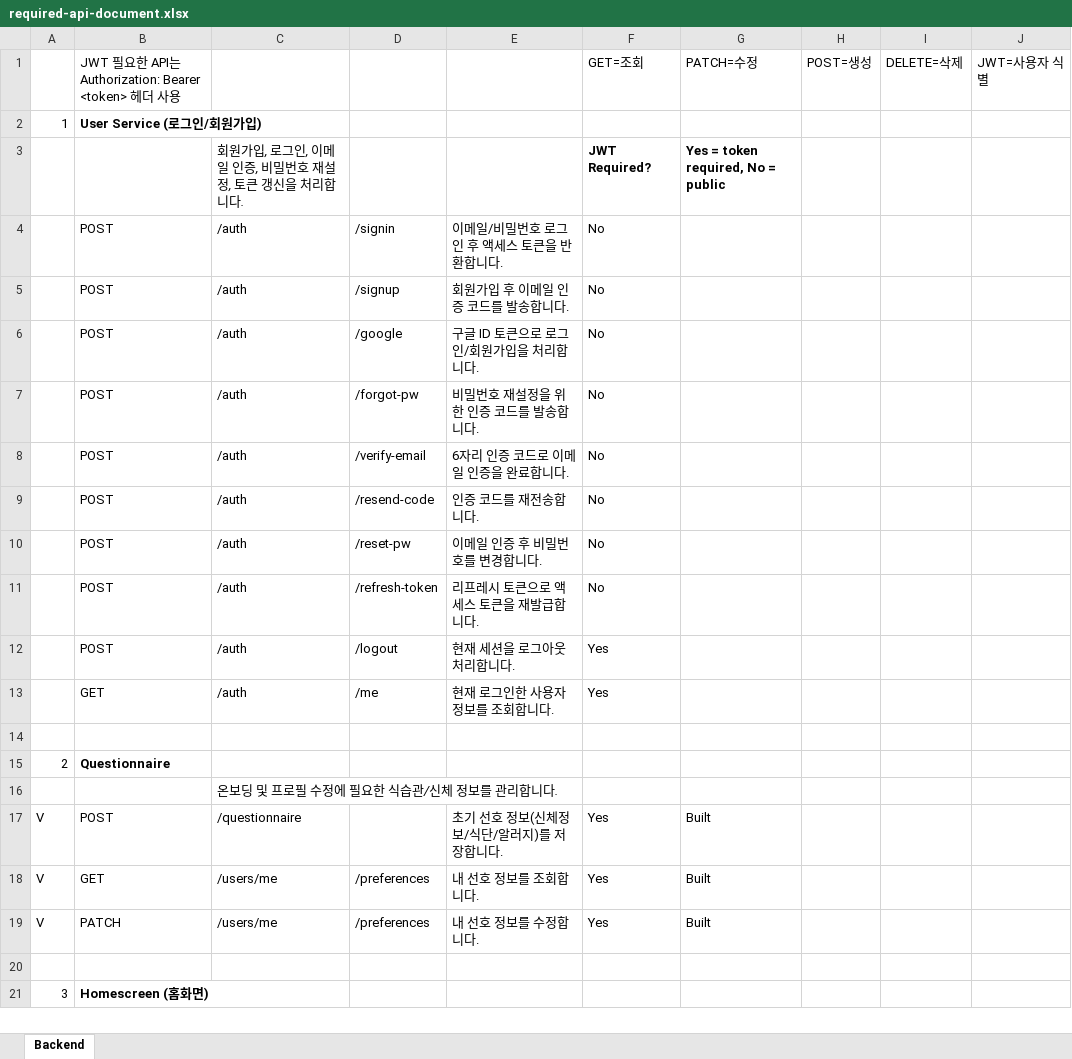
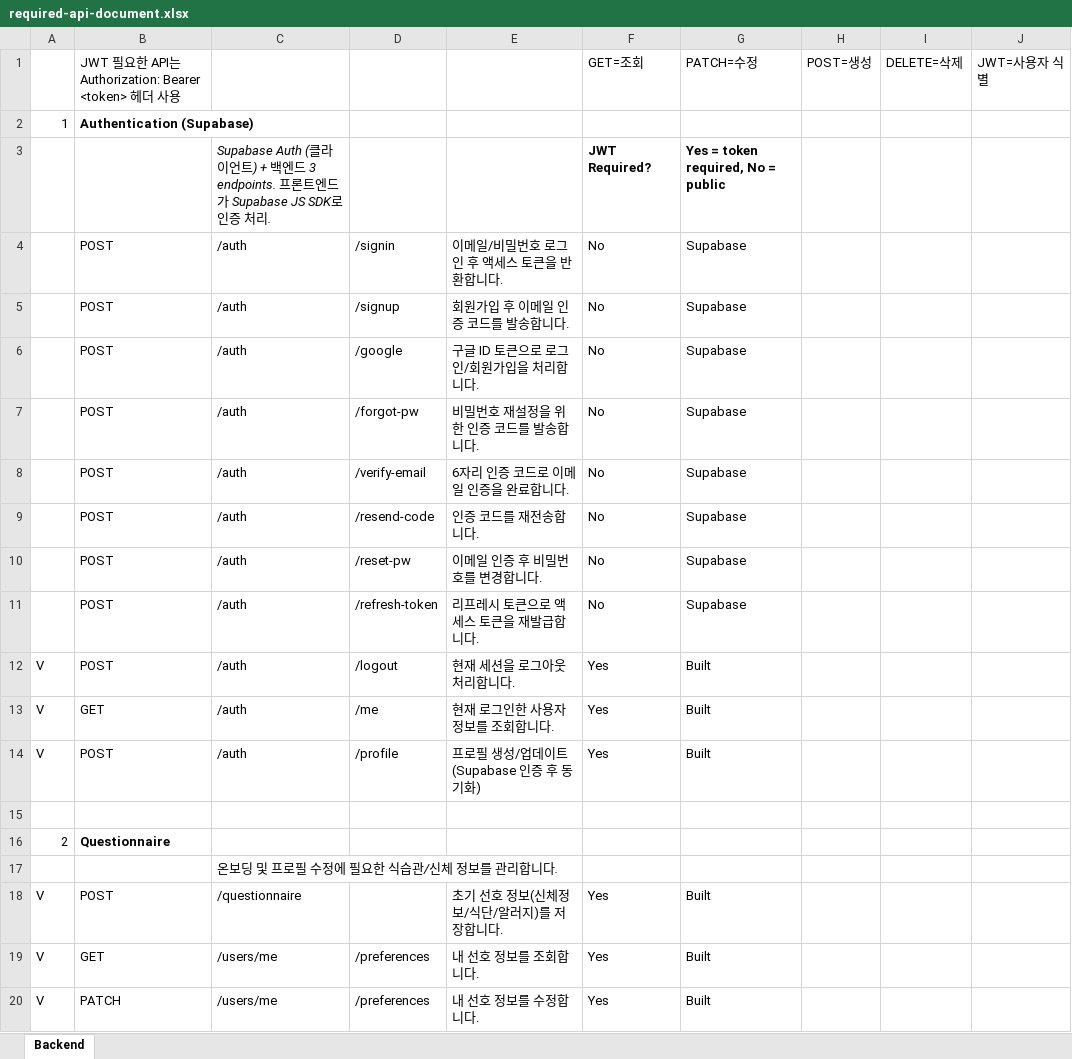
Before and after one commit to Tyrrnien81/WhatToEat-Backend, an Excel workbook: required-api-document.xlsx, sheet Backend, drawn as a sheet; only a part is shown; the shorter side is filled out with more unchanged rows; values as stored, in another font and other column widths than the file's, no borders; the diff names each change by its address in the sheet, - before the commit and + after, or states it on an @@ line.

Commit message:
feat: authentication security hardening and api documentation add

```diff
--- a/required-api-document.xlsx (sheet Backend)
+++ b/required-api-document.xlsx (sheet Backend)
-B2: User Service (로그인/회원가입)
+B2: Authentication (Supabase)
-C3: 회원가입, 로그인, 이메일 인증, 비밀번호 재설정, 토큰 갱신을 처리합니다.
+C3: Supabase Auth (클라이언트) + 백엔드 3 endpoints. 프론트엔드가 Supabase JS SDK로 인증 처리.
-G4:G11: (empty)
+G4:G11: Supabase
@@ column A renumbered between rows 12 and 13 @@
-G12:G13: (empty)
+G12:G13: Built
+row 14: V | POST | /auth | /profile | 프로필 생성/업데이트 (Supabase 인증 후 동기화) | Yes | Built
```
Also changed, not shown: 22 other files.
